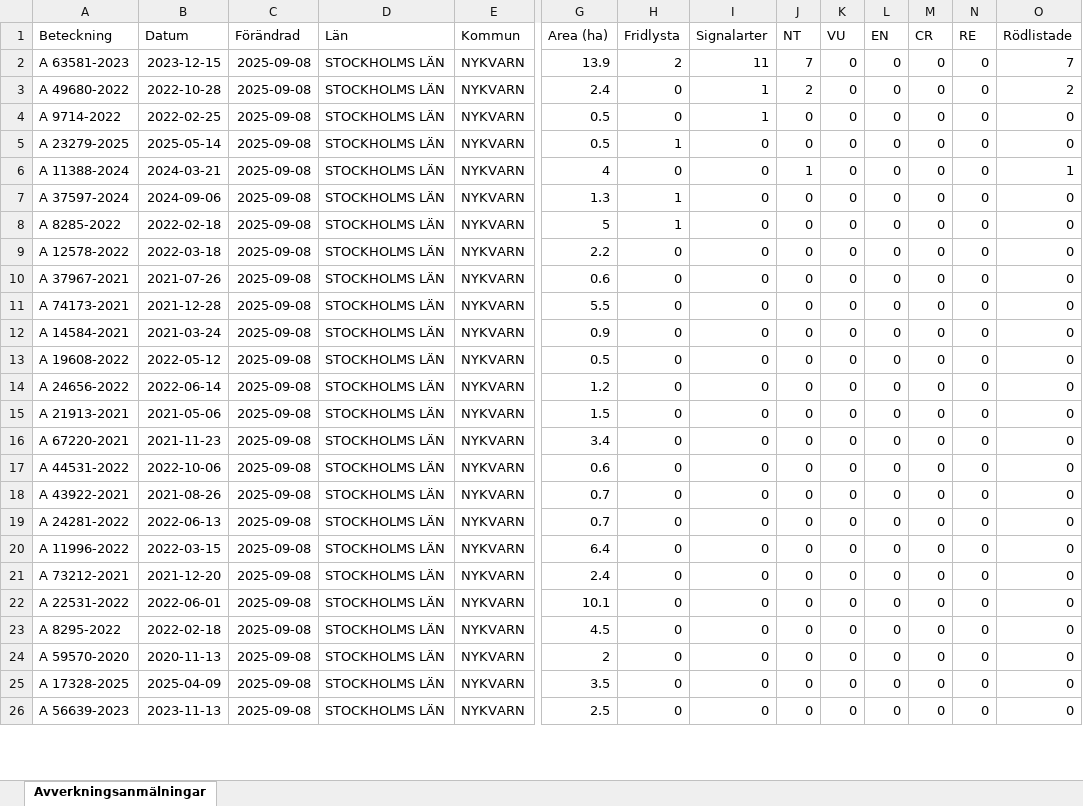
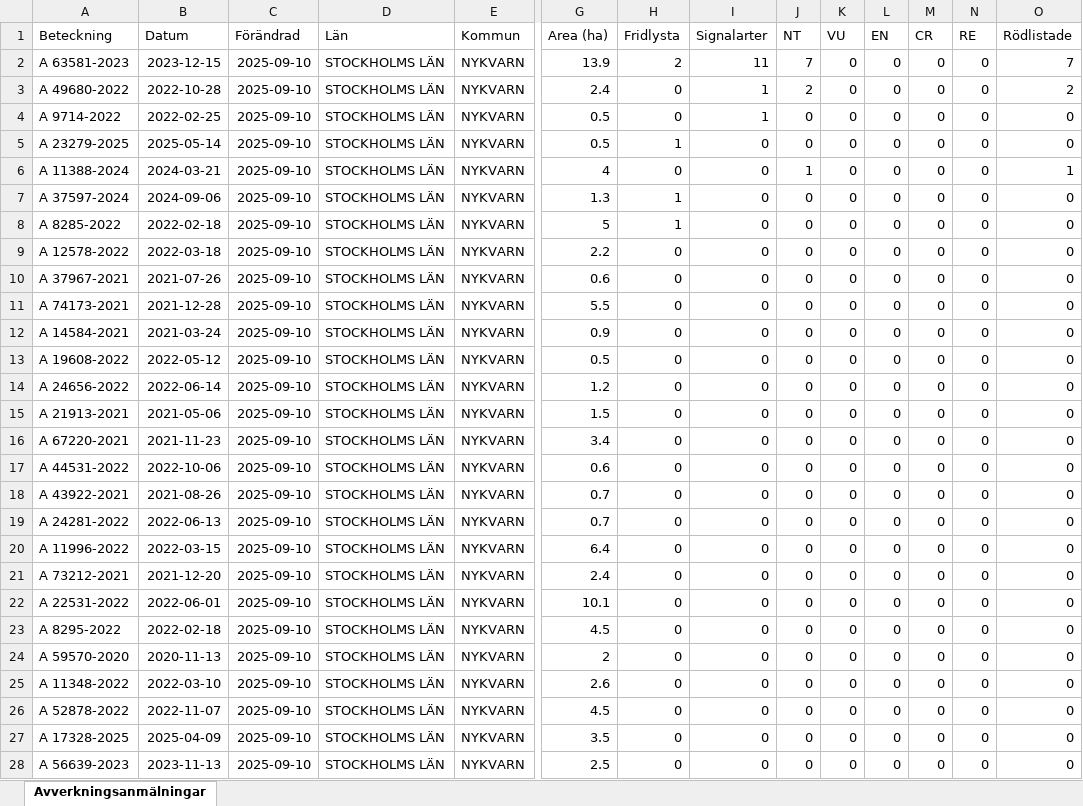
Before and after one commit to klasma/Logging_0140, an Excel workbook: Översikt NYKVARN.xlsx, sheet Avverkningsanmälningar, drawn as a sheet; only a part is shown, gaps mark what is left out; values as stored, in another font and other column widths than the file's, no borders; addresses are those after the commit; rows hold the shown columns only; the diff covers the shown part only; the diff names each change by its address in the sheet, - before the commit and + after, or states it on an @@ line.

```diff
--- a/Översikt NYKVARN.xlsx (sheet Avverkningsanmälningar)
+++ b/Översikt NYKVARN.xlsx (sheet Avverkningsanmälningar)
-C2:C24 (Förändrad): 2025-09-08
+C2:C24 (Förändrad): 2025-09-10
+row 25: A 11348-2022 | 2022-03-10 | 2025-09-10 | STOCKHOLMS LÄN | NYKVARN | 2.6 | 0 | 0 | 0 | 0 | 0 | 0 | 0 | 0
+row 26: A 52878-2022 | 2022-11-07 | 2025-09-10 | STOCKHOLMS LÄN | NYKVARN | 4.5 | 0 | 0 | 0 | 0 | 0 | 0 | 0 | 0
-C27:C28 (Förändrad): 2025-09-08
+C27:C28 (Förändrad): 2025-09-10
```
Also changed, not shown: 8 added rows, 10 removed rows and 58 edited cells elsewhere in this sheet, artfynd/A 11388-2024 artfynd.xlsx, artfynd/A 23279-2025 artfynd.xlsx, 36 other files.
